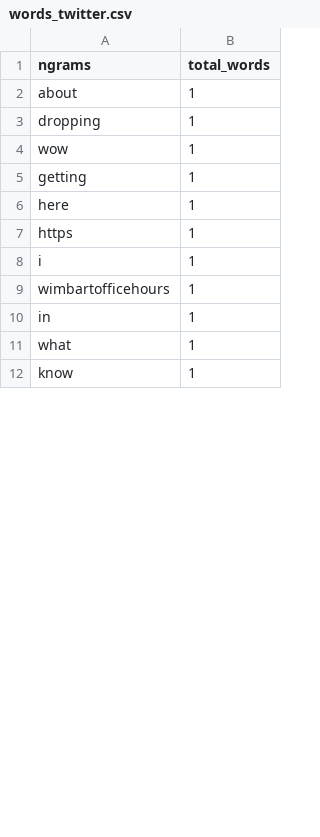
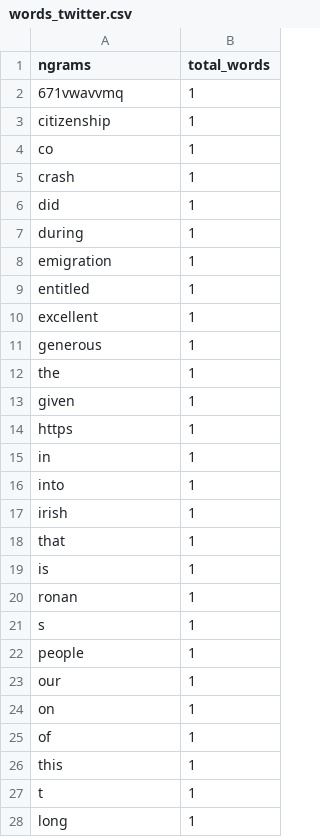
Before and after one commit to rachel-fischoff/sentiment-analysis-vader, a CSV file: app/views/words_twitter.csv, drawn as a sheet; only a part is shown; the shorter side is filled out with more unchanged rows; the diff covers the shown part only.

```diff
--- a/app/views/words_twitter.csv
+++ b/app/views/words_twitter.csv
@@ -1,11 +1,28 @@
 ngrams,total_words
-about,1
-dropping,1
-wow,1
-getting,1
-here,1
+671vwavvmq,1
+citizenship,1
+co,1
+crash,1
+did,1
+during,1
+emigration,1
+entitled,1
+excellent,1
+generous,1
+the,1
+given,1
 https,1
-i,1
-wimbartofficehours,1
 in,1
-what,1
+into,1
+irish,1
+that,1
+is,1
+ronan,1
+s,1
+people,1
+our,1
+on,1
+of,1
+this,1
+t,1
+long,1
```
Also changed, not shown: 3 added rows, 12 removed rows, 1 moved row and 11 edited cells elsewhere in this file, app/views/ngram_twitter_vader.csv, app/views/ngram_vader.csv, 7 other files.
